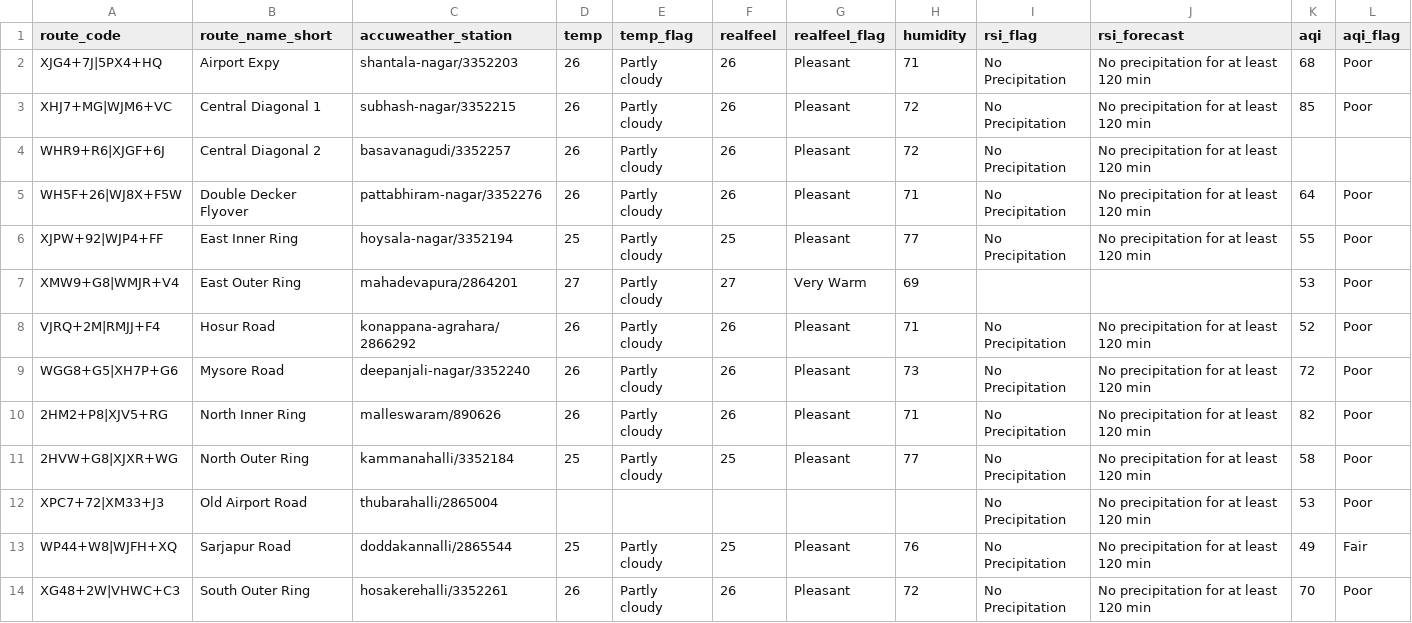
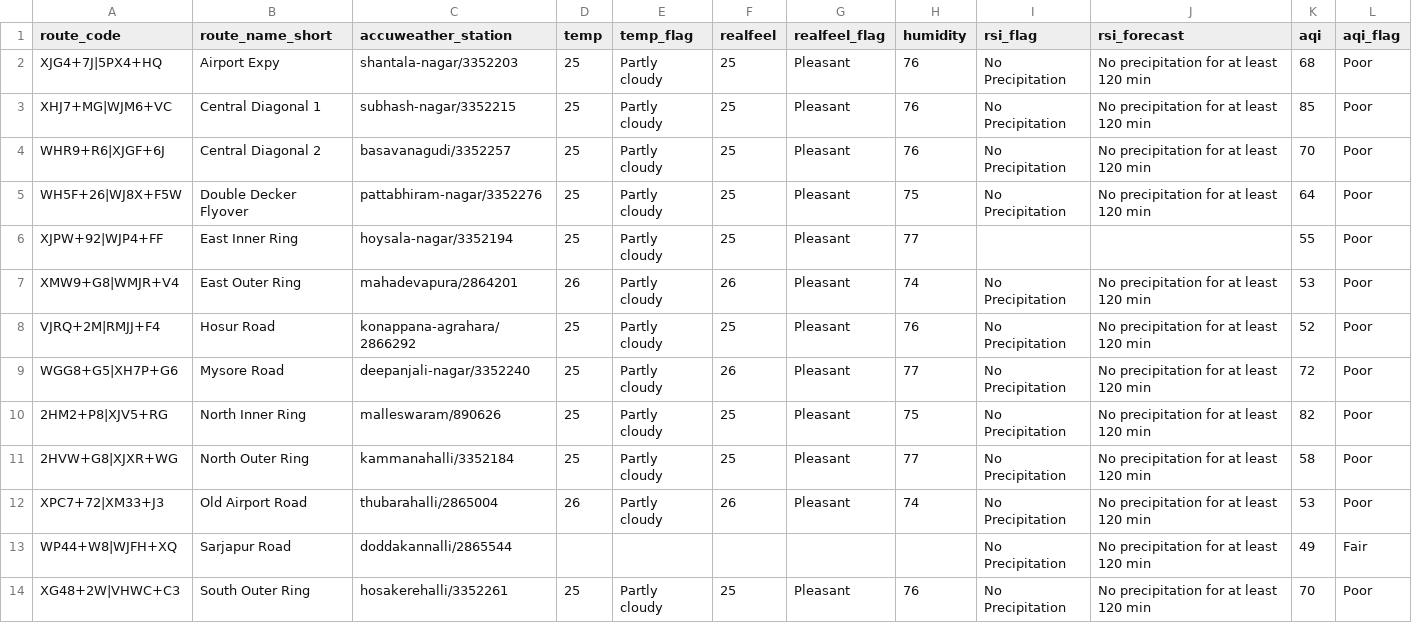
Before and after one commit to thecont1/blr-traffic-monitor, a CSV file: data/csv-weather-snapshot.csv, drawn as a sheet.

```diff
--- a/data/csv-weather-snapshot.csv
+++ b/data/csv-weather-snapshot.csv
@@ -1,14 +1,14 @@
 route_code,route_name_short,accuweather_station,temp,temp_flag,realfeel,realfeel_flag,humidity,rsi_flag,rsi_forecast,aqi,aqi_flag
-XJG4+7J|5PX4+HQ,Airport Expy,shantala-nagar/3352203,26,Partly cloudy,26,Pleasant,71,No Precipitation,No precipitation for at least 120 min,68,Poor
-XHJ7+MG|WJM6+VC,Central Diagonal 1,subhash-nagar/3352215,26,Partly cloudy,26,Pleasant,72,No Precipitation,No precipitation for at least 120 min,85,Poor
-WHR9+R6|XJGF+6J,Central Diagonal 2,basavanagudi/3352257,26,Partly cloudy,26,Pleasant,72,No Precipitation,No precipitation for at least 120 min,,
-WH5F+26|WJ8X+F5W,Double Decker Flyover,pattabhiram-nagar/3352276,26,Partly cloudy,26,Pleasant,71,No Precipitation,No precipitation for at least 120 min,64,Poor
-XJPW+92|WJP4+FF,East Inner Ring,hoysala-nagar/3352194,25,Partly cloudy,25,Pleasant,77,No Precipitation,No precipitation for at least 120 min,55,Poor
-XMW9+G8|WMJR+V4,East Outer Ring,mahadevapura/2864201,27,Partly cloudy,27,Very Warm,69,,,53,Poor
-VJRQ+2M|RMJJ+F4,Hosur Road,konappana-agrahara/2866292,26,Partly cloudy,26,Pleasant,71,No Precipitation,No precipitation for at least 120 min,52,Poor
-WGG8+G5|XH7P+G6,Mysore Road,deepanjali-nagar/3352240,26,Partly cloudy,26,Pleasant,73,No Precipitation,No precipitation for at least 120 min,72,Poor
-2HM2+P8|XJV5+RG,North Inner Ring,malleswaram/890626,26,Partly cloudy,26,Pleasant,71,No Precipitation,No precipitation for at least 120 min,82,Poor
+XJG4+7J|5PX4+HQ,Airport Expy,shantala-nagar/3352203,25,Partly cloudy,25,Pleasant,76,No Precipitation,No precipitation for at least 120 min,68,Poor
+XHJ7+MG|WJM6+VC,Central Diagonal 1,subhash-nagar/3352215,25,Partly cloudy,25,Pleasant,76,No Precipitation,No precipitation for at least 120 min,85,Poor
+WHR9+R6|XJGF+6J,Central Diagonal 2,basavanagudi/3352257,25,Partly cloudy,25,Pleasant,76,No Precipitation,No precipitation for at least 120 min,70,Poor
+WH5F+26|WJ8X+F5W,Double Decker Flyover,pattabhiram-nagar/3352276,25,Partly cloudy,25,Pleasant,75,No Precipitation,No precipitation for at least 120 min,64,Poor
+XJPW+92|WJP4+FF,East Inner Ring,hoysala-nagar/3352194,25,Partly cloudy,25,Pleasant,77,,,55,Poor
+XMW9+G8|WMJR+V4,East Outer Ring,mahadevapura/2864201,26,Partly cloudy,26,Pleasant,74,No Precipitation,No precipitation for at least 120 min,53,Poor
+VJRQ+2M|RMJJ+F4,Hosur Road,konappana-agrahara/2866292,25,Partly cloudy,25,Pleasant,76,No Precipitation,No precipitation for at least 120 min,52,Poor
+WGG8+G5|XH7P+G6,Mysore Road,deepanjali-nagar/3352240,25,Partly cloudy,26,Pleasant,77,No Precipitation,No precipitation for at least 120 min,72,Poor
+2HM2+P8|XJV5+RG,North Inner Ring,malleswaram/890626,25,Partly cloudy,25,Pleasant,75,No Precipitation,No precipitation for at least 120 min,82,Poor
 2HVW+G8|XJXR+WG,North Outer Ring,kammanahalli/3352184,25,Partly cloudy,25,Pleasant,77,No Precipitation,No precipitation for at least 120 min,58,Poor
-XPC7+72|XM33+J3,Old Airport Road,thubarahalli/2865004,,,,,,No Precipitation,No precipitation for at least 120 min,53,Poor
-WP44+W8|WJFH+XQ,Sarjapur Road,doddakannalli/2865544,25,Partly cloudy,25,Pleasant,76,No Precipitation,No precipitation for at least 120 min,49,Fair
-XG48+2W|VHWC+C3,South Outer Ring,hosakerehalli/3352261,26,Partly cloudy,26,Pleasant,72,No Precipitation,No precipitation for at least 120 min,70,Poor
+XPC7+72|XM33+J3,Old Airport Road,thubarahalli/2865004,26,Partly cloudy,26,Pleasant,74,No Precipitation,No precipitation for at least 120 min,53,Poor
+WP44+W8|WJFH+XQ,Sarjapur Road,doddakannalli/2865544,,,,,,No Precipitation,No precipitation for at least 120 min,49,Fair
+XG48+2W|VHWC+C3,South Outer Ring,hosakerehalli/3352261,25,Partly cloudy,25,Pleasant,76,No Precipitation,No precipitation for at least 120 min,70,Poor
```
Also changed, not shown: 1 other file.
